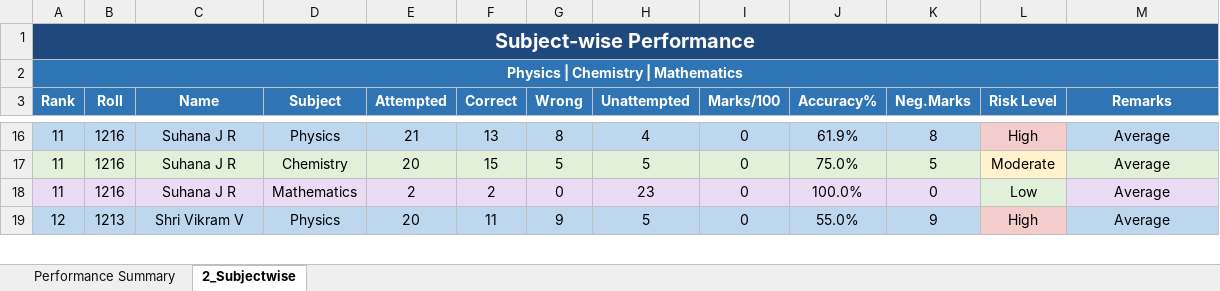
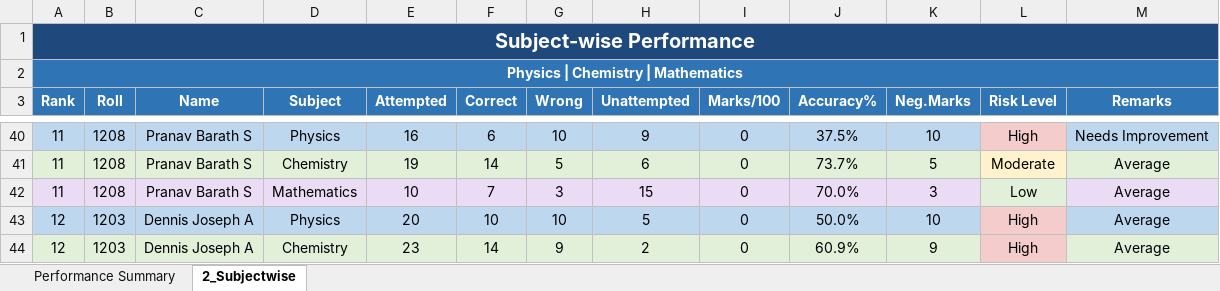
Before and after one commit to Pranesh-I/Analytics, an Excel workbook: backend/uploads/generated_report.xlsx, sheet 2_Subjectwise, drawn as a sheet; only a part is shown, gaps mark what is left out; values as stored, in another font and other column widths than the file's, no borders; addresses are those after the commit; the diff covers the shown part only; the diff names each change by its address in the sheet, - before the commit and + after, or states it on an @@ line.

```diff
--- a/backend/uploads/generated_report.xlsx (sheet 2_Subjectwise)
+++ b/backend/uploads/generated_report.xlsx (sheet 2_Subjectwise)
-B40:B42 (Roll): 1216
+B40:B42 (Roll): 1208
-C40:C42 (Name): Suhana J R
+C40:C42 (Name): Pranav Barath S
-E40 (Attempted): 21
+E40 (Attempted): 16
-F40 (Correct): 13
+F40 (Correct): 6
-G40 (Wrong): 8
+G40 (Wrong): 10
-H40 (Unattempted): 4
+H40 (Unattempted): 9
-J40 (Accuracy%): 61.9%
+J40 (Accuracy%): 37.5%
-K40 (Neg.Marks): 8
+K40 (Neg.Marks): 10
-M40 (Remarks): Average
+M40 (Remarks): Needs Improvement
-E41 (Attempted): 20
+E41 (Attempted): 19
-F41 (Correct): 15
+F41 (Correct): 14
-H41 (Unattempted): 5
+H41 (Unattempted): 6
-J41 (Accuracy%): 75.0%
+J41 (Accuracy%): 73.7%
-E42 (Attempted): 2
+E42 (Attempted): 10
-F42 (Correct): 2
+F42 (Correct): 7
-G42 (Wrong): 0
+G42 (Wrong): 3
-H42 (Unattempted): 23
+H42 (Unattempted): 15
-J42 (Accuracy%): 100.0%
+J42 (Accuracy%): 70.0%
-K42 (Neg.Marks): 0
+K42 (Neg.Marks): 3
-B43 (Roll): 1213
+B43 (Roll): 1203
-C43 (Name): Shri Vikram V
+C43 (Name): Dennis Joseph A
-F43 (Correct): 11
+F43 (Correct): 10
-G43 (Wrong): 9
+G43 (Wrong): 10
-J43 (Accuracy%): 55.0%
+J43 (Accuracy%): 50.0%
-K43 (Neg.Marks): 9
+K43 (Neg.Marks): 10
+row 44: 12 | 1203 | Dennis Joseph A | Chemistry | 23 | 14 | 9 | 2 | 0 | 60.9% | 9 | High | Average
```
Also changed, not shown: 38 added rows, 33 removed rows, 81 edited cells and cell formats elsewhere in this sheet, sheet Performance Summary, 26 other files.
